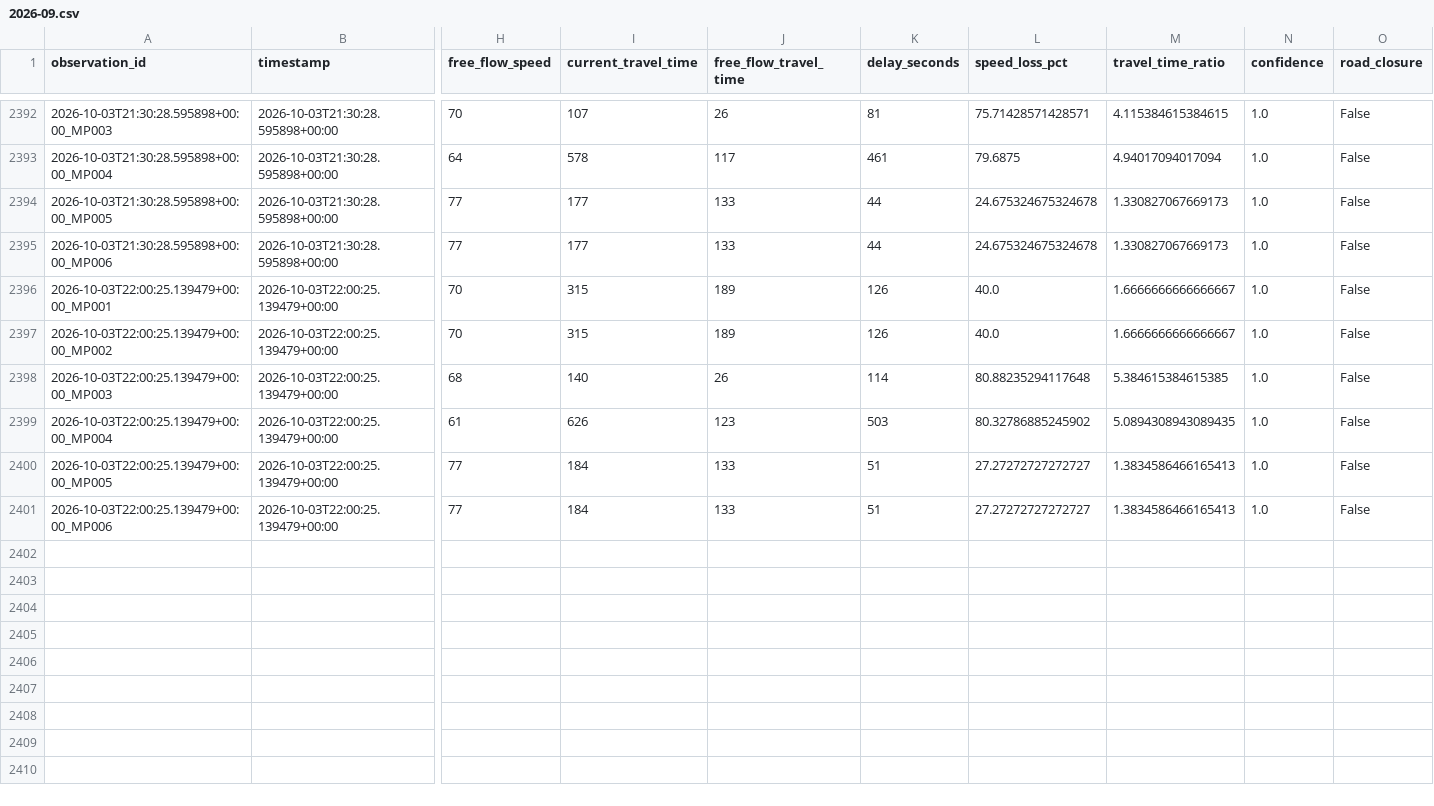
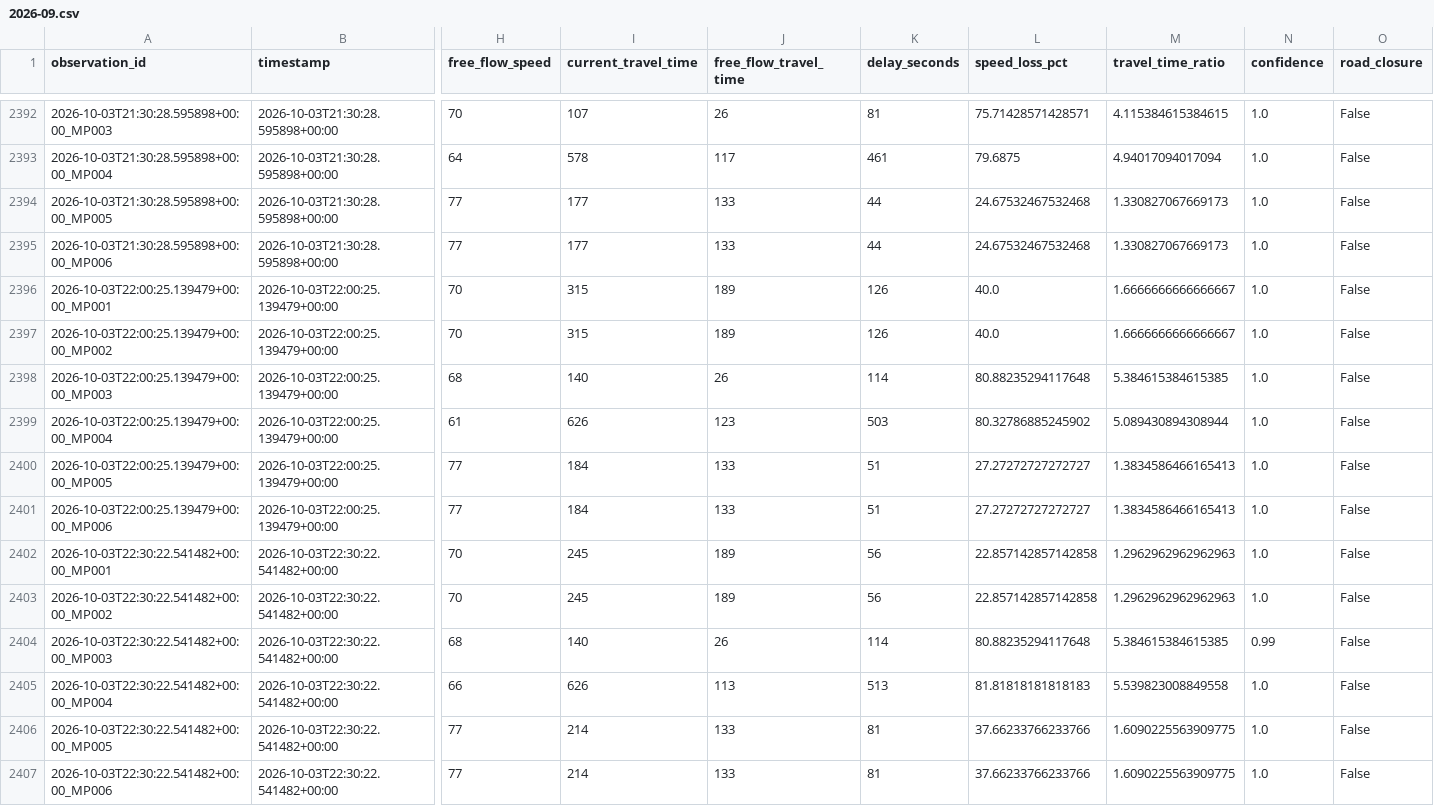
Before and after one commit to Git-Dante-22/Pachuca-Mobility, a CSV file: data/silver/traffic/2026-09.csv, drawn as a sheet; only a part is shown, gaps mark what is left out; rows hold the shown columns only; the diff names each change by its address in the sheet, - before the commit and + after, or states it on an @@ line.

```diff
--- a/data/silver/traffic/2026-09.csv
+++ b/data/silver/traffic/2026-09.csv
-L2394:L2395 (speed_loss_pct): 24.675324675324678
+L2394:L2395 (speed_loss_pct): 24.67532467532468
-M2399 (travel_time_ratio): 5.0894308943089435
+M2399 (travel_time_ratio): 5.089430894308944
+row 2402: 2026-10-03T22:30:22.541482+00:00_MP001 | 2026-10-03T22:30:22.541482+00:00 | 70 | 245 | 189 | 56 | 22.857142857142858 | 1.2962962962962963 | 1.0 | False
+row 2403: 2026-10-03T22:30:22.541482+00:00_MP002 | 2026-10-03T22:30:22.541482+00:00 | 70 | 245 | 189 | 56 | 22.857142857142858 | 1.2962962962962963 | 1.0 | False
+row 2404: 2026-10-03T22:30:22.541482+00:00_MP003 | 2026-10-03T22:30:22.541482+00:00 | 68 | 140 | 26 | 114 | 80.88235294117648 | 5.384615384615385 | 0.99 | False
+row 2405: 2026-10-03T22:30:22.541482+00:00_MP004 | 2026-10-03T22:30:22.541482+00:00 | 66 | 626 | 113 | 513 | 81.81818181818183 | 5.539823008849558 | 1.0 | False
+row 2406: 2026-10-03T22:30:22.541482+00:00_MP005 | 2026-10-03T22:30:22.541482+00:00 | 77 | 214 | 133 | 81 | 37.66233766233766 | 1.6090225563909775 | 1.0 | False
+row 2407: 2026-10-03T22:30:22.541482+00:00_MP006 | 2026-10-03T22:30:22.541482+00:00 | 77 | 214 | 133 | 81 | 37.66233766233766 | 1.6090225563909775 | 1.0 | False
```
Also changed, not shown: data/gold/traffic/gold_congestion_episode.csv, data/gold/traffic/gold_traffic_30min_monitor.csv, 1 other file.
